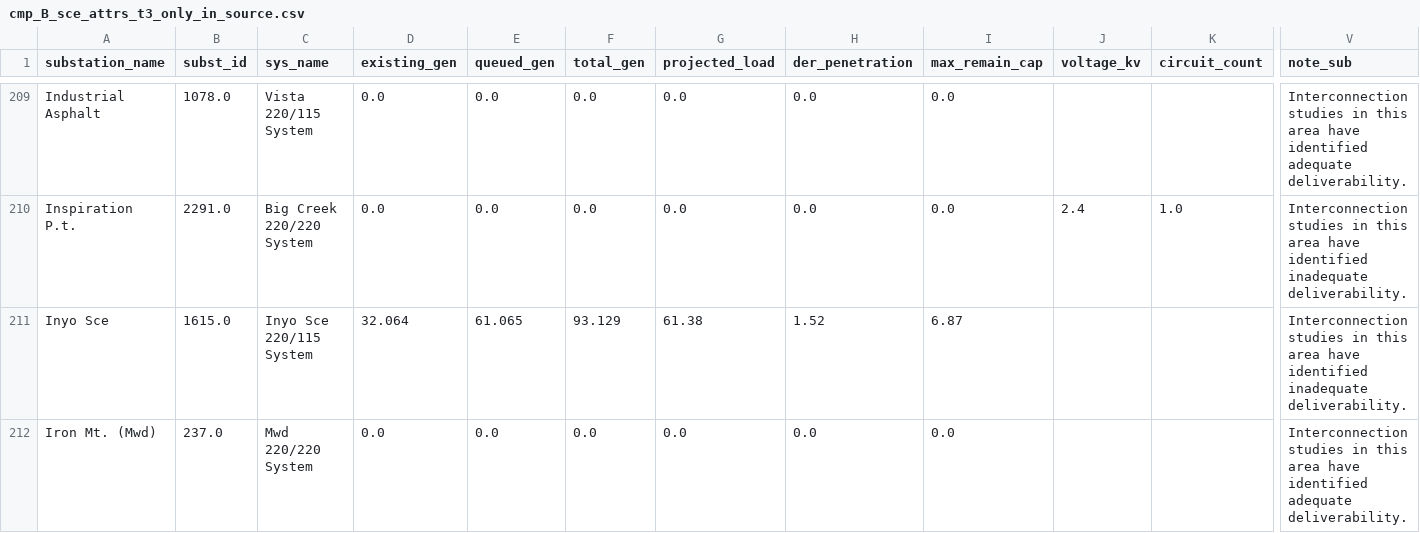
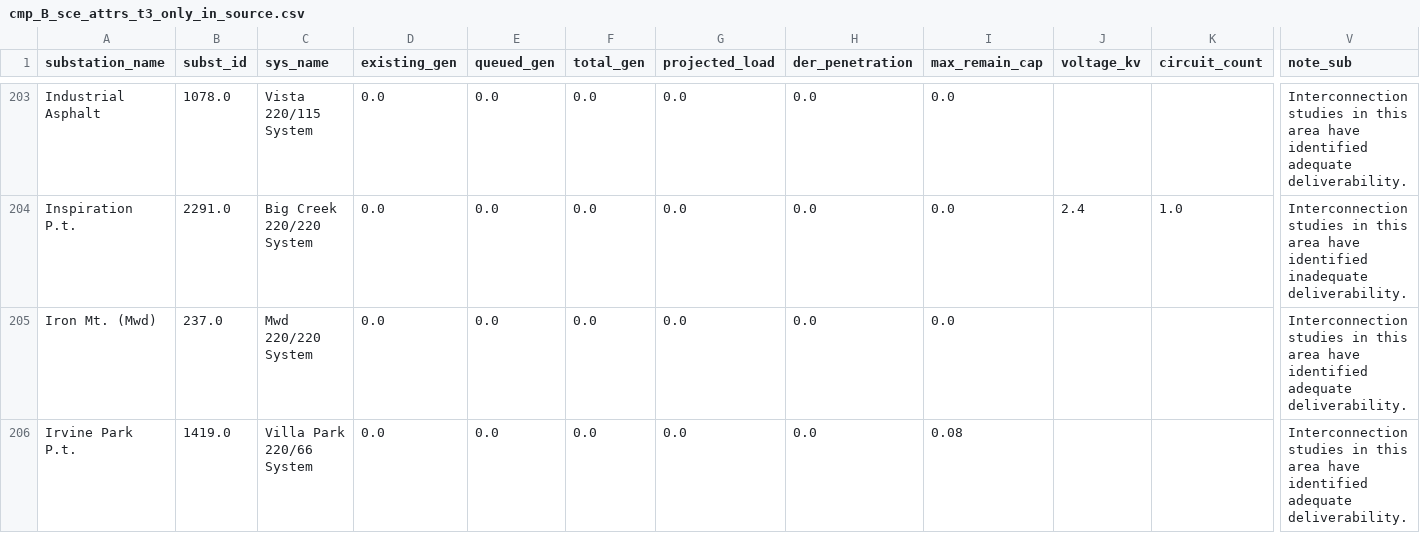
Before and after one commit to Energy-MAC/california-hourly-disaggregation, a CSV file: data/checks/cmp_B_sce_attrs_t3_only_in_source.csv, drawn as a sheet; only a part is shown, gaps mark what is left out; the shorter side is filled out with more unchanged rows; rows hold the shown columns only; the diff covers the shown part only; the diff names each change by its address in the sheet, - before the commit and + after, or states it on an @@ line.

```diff
--- a/data/checks/cmp_B_sce_attrs_t3_only_in_source.csv
+++ b/data/checks/cmp_B_sce_attrs_t3_only_in_source.csv
-row 211: Inyo Sce | 1615.0 | Inyo Sce 220/115 System | 32.064 | 61.065 | 93.129 | 61.38 | 1.52 | 6.87 |  |  | Interconnection studies in this area have identified inadequate deliverability.
```
Also changed, not shown: 10 removed rows elsewhere in this file, data/checks/cmp_B_pge_attrs_only_in_source.csv, data/checks/cmp_B_pge_loads_only_in_source.csv, 55 other files.
